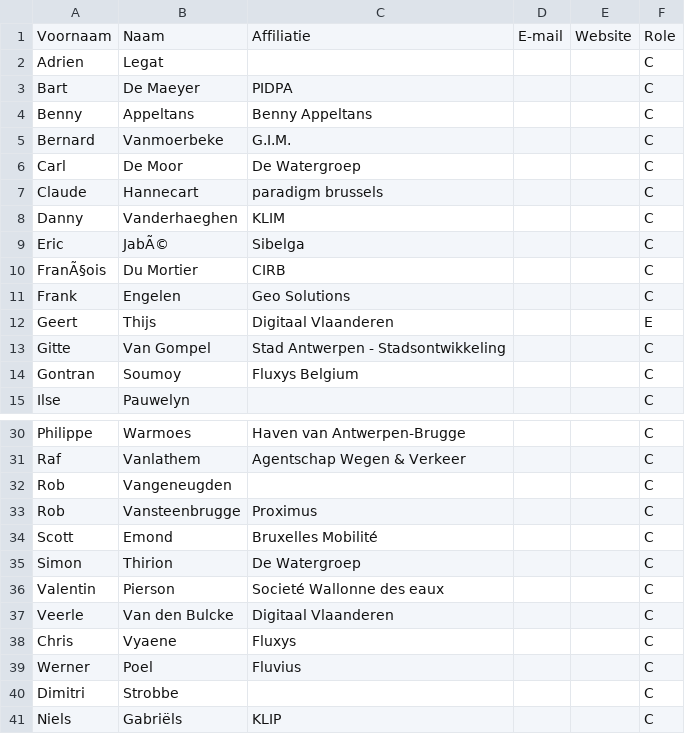
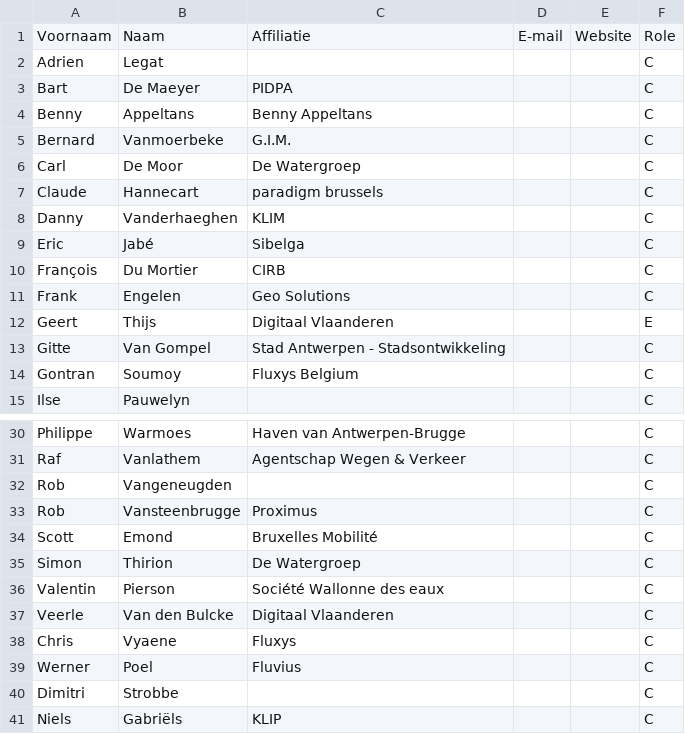
Before and after one commit to belgif/ICEGthema-imkl, a CSV file: stakeholders.csv, drawn as a sheet; only a part is shown, gaps mark what is left out; the diff names each change by its address in the sheet, - before the commit and + after, or states it on an @@ line.

Commit message:
Fix encoding stakeholders.csv

```diff
--- a/stakeholders.csv
+++ b/stakeholders.csv
-B9: JabÃ©
+B9: Jabé
-A10: FranÃ§ois
+A10: François
-C36: Societé Wallonne des eaux
+C36: Société Wallonne des eaux
```
